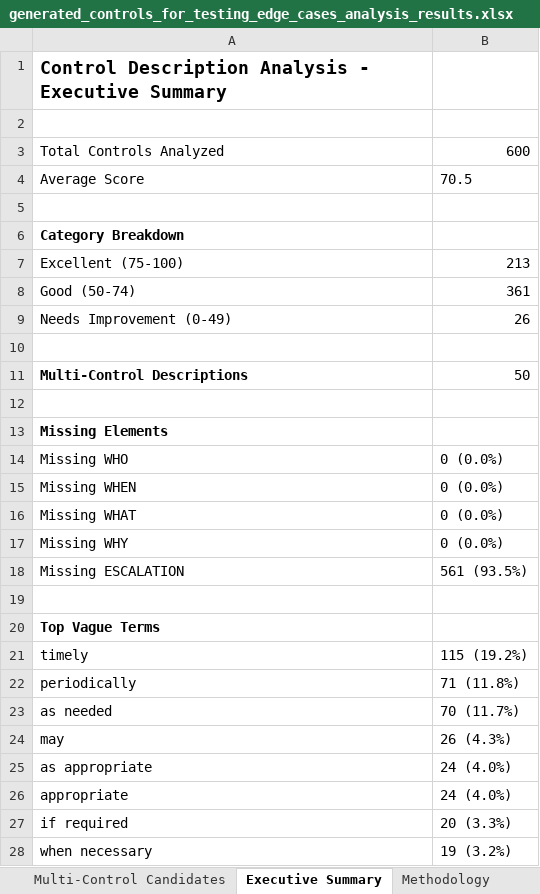
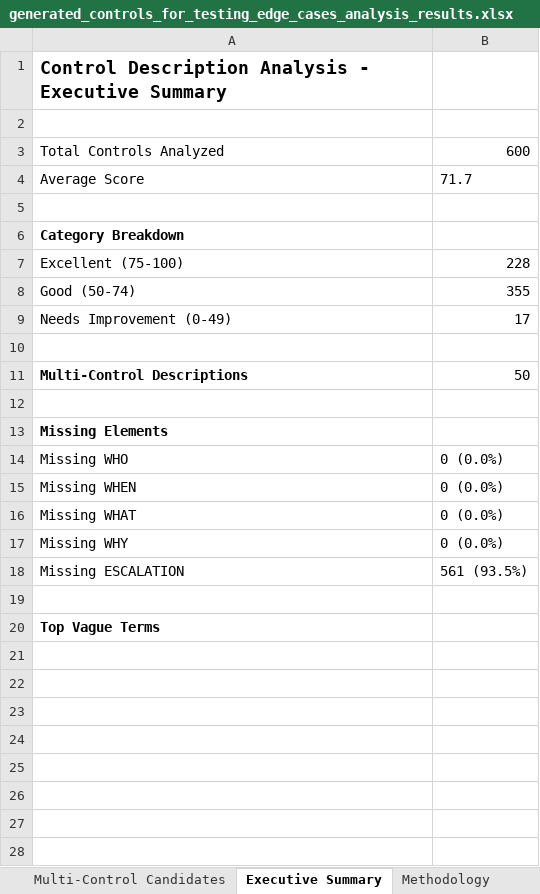
Before and after one commit to lblanes25/control-description-analyzer, an Excel workbook: generated_controls_for_testing_edge_cases_analysis_results.xlsx, sheet Executive Summary, drawn as a sheet; values as stored, in another font and other column widths than the file's, no borders; the diff names each change by its address in the sheet, - before the commit and + after, or states it on an @@ line.

```diff
--- a/generated_controls_for_testing_edge_cases_analysis_results.xlsx (sheet Executive Summary)
+++ b/generated_controls_for_testing_edge_cases_analysis_results.xlsx (sheet Executive Summary)
-B4: 70.5
+B4: 71.7
-B7: 213
+B7: 228
-B8: 361
+B8: 355
-B9: 26
+B9: 17
-row 21: timely | 115 (19.2%)
-row 22: periodically | 71 (11.8%)
-row 23: as needed | 70 (11.7%)
-row 24: may | 26 (4.3%)
-row 25: as appropriate | 24 (4.0%)
-row 26: appropriate | 24 (4.0%)
-row 27: if required | 20 (3.3%)
-row 28: when necessary | 19 (3.2%)
```
Also changed, not shown: sheet Analysis Results, 17 other files.
